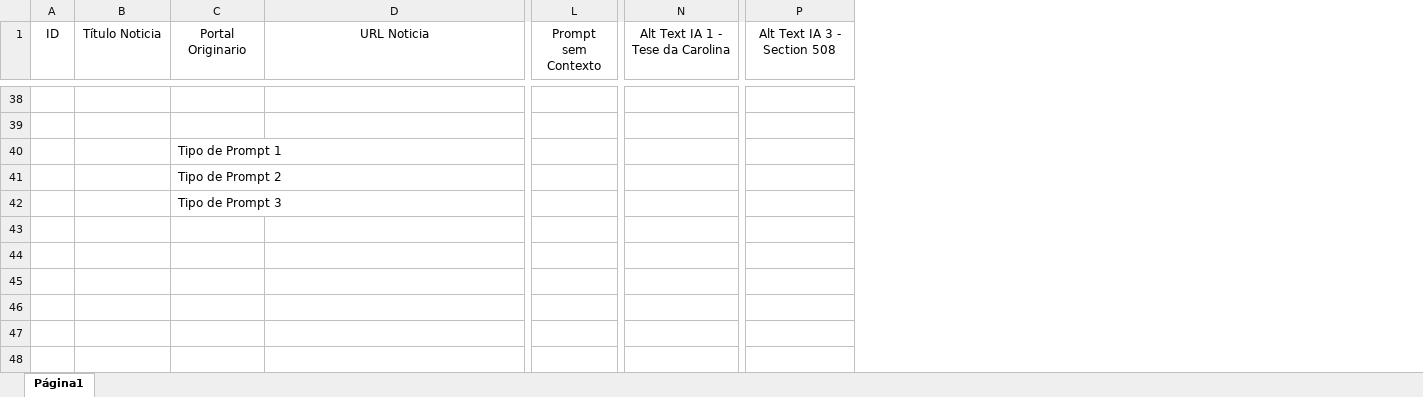
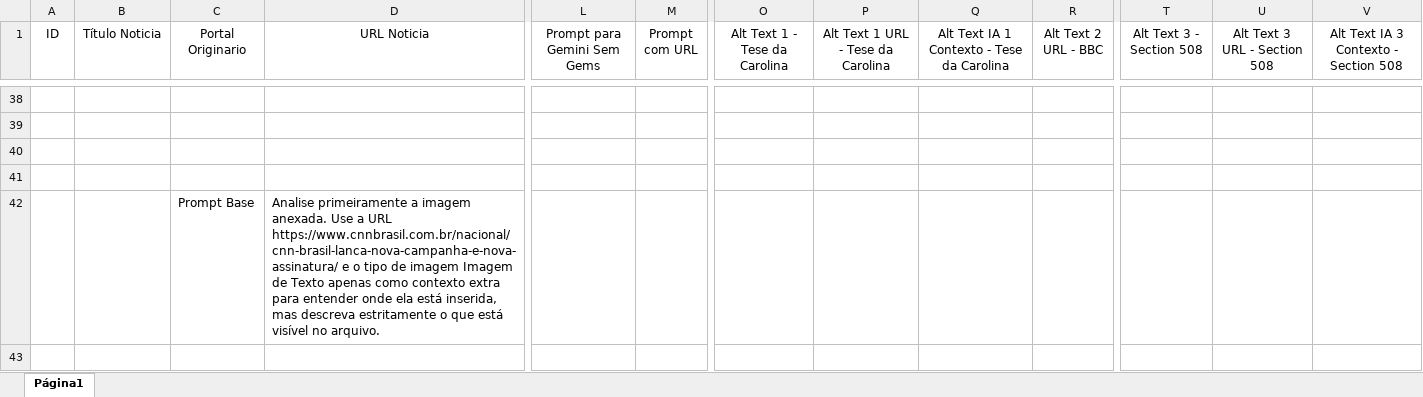
Before and after one commit to EstevaoAugusto/tcc-dados-imagens, an Excel workbook: Planilha Textos Alternativos.xlsx, sheet Página1, drawn as a sheet; only a part is shown, gaps mark what is left out; values as stored, in another font and other column widths than the file's, no borders; charts and pictures and table styles not drawn; removed rows and columns are numbered as before the commit, all else as after; rows hold the shown columns only; the diff covers the shown part only; the diff names each change by its address in the sheet, - before the commit and + after, or states it on an @@ line.

Commit message:
docs: atualiza arquivos 'Planilha Textos Alternativos'

```diff
--- a/Planilha Textos Alternativos.xlsx (sheet Página1)
+++ b/Planilha Textos Alternativos.xlsx (sheet Página1)
-column L (Prompt sem Contexto), empty
+column L (Prompt para Gemini Sem Gems), empty
+column M (Prompt com URL), empty
+column O (Alt Text 1 - Tese da Carolina), empty
+column P, row 1: Alt Text 1 URL - Tese da Carolina
+column R (Alt Text 2 URL - BBC), empty
+column T (Alt Text 3 - Section 508), empty
+column U (Alt Text 3 URL - Section 508), empty
-Q1: Alt Text IA 1 - Tese da Carolina
+Q1: Alt Text IA 1 Contexto - Tese da Carolina
-V1: Alt Text IA 3 - Section 508
+V1: Alt Text IA 3 Contexto - Section 508
-row 40:  |  | Tipo de Prompt 1
+row 40: (empty)
-C41 (Portal Originario): Tipo de Prompt 2
+C41 (Portal Originario): (empty)
+row 42:  |  | Prompt Base | Analise primeiramente a imagem anexada. Use a URL https://www.cnnbrasil.com.br/nacional/cnn-brasil-lanca-nova-campanha-e-nova-assinatura/ e o tipo de imagem Imagem de Texto apenas como contexto extra para entender onde ela está inserida, mas descreva estritamente o que está visível no arquivo.
-C43 (Portal Originario): Tipo de Prompt 3
+C43 (Portal Originario): (empty)
```
Also changed, not shown: 4 added rows and cell formats elsewhere in this sheet, 2 other files.
